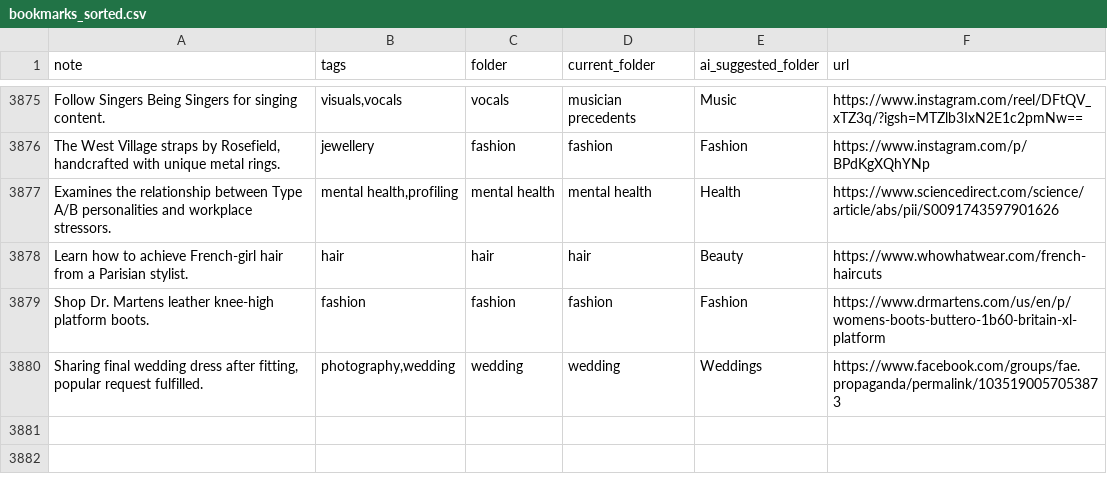
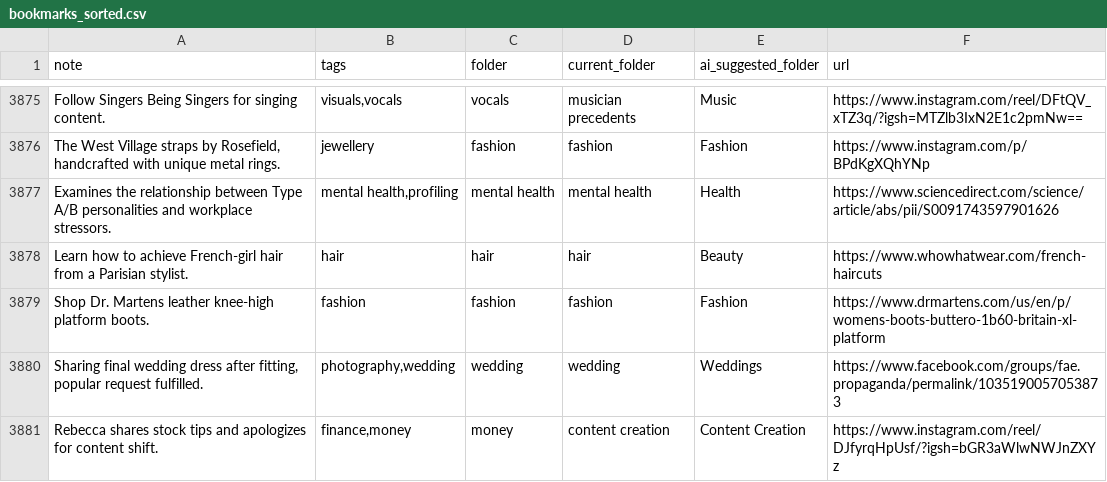
Before and after one commit to paikalilly/bookmark-sorter, a CSV file: bookmarks_sorted.csv, drawn as a sheet; only a part is shown, gaps mark what is left out; the diff names each change by its address in the sheet, - before the commit and + after, or states it on an @@ line.

Commit message:
Update bookmarks_sorted.csv via Streamlit app

```diff
--- a/bookmarks_sorted.csv
+++ b/bookmarks_sorted.csv
+row 3881: Rebecca shares stock tips and apologizes for content shift. | finance,money | money | content creation | Content Creation | https://www.instagram.com/reel/DJfyrqHpUsf/?igsh=bGR3aWlwNWJnZXYz
```
